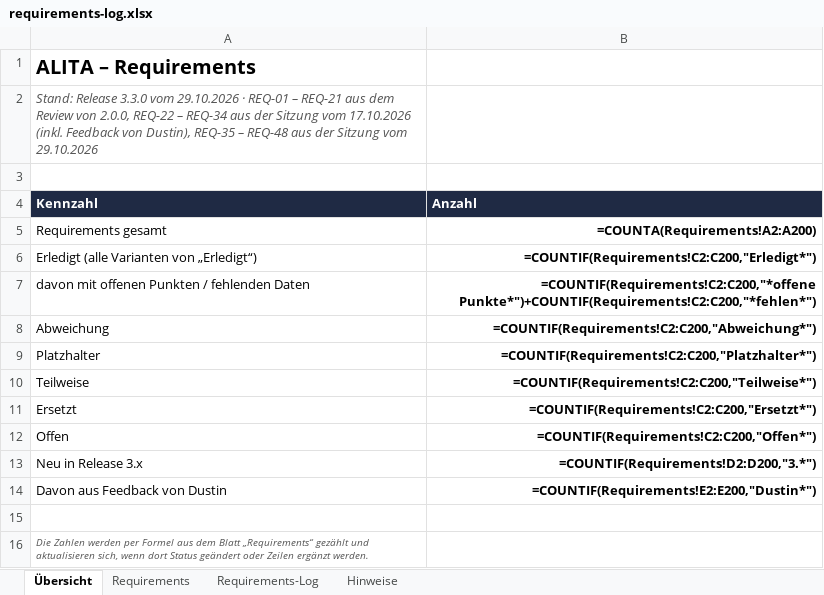
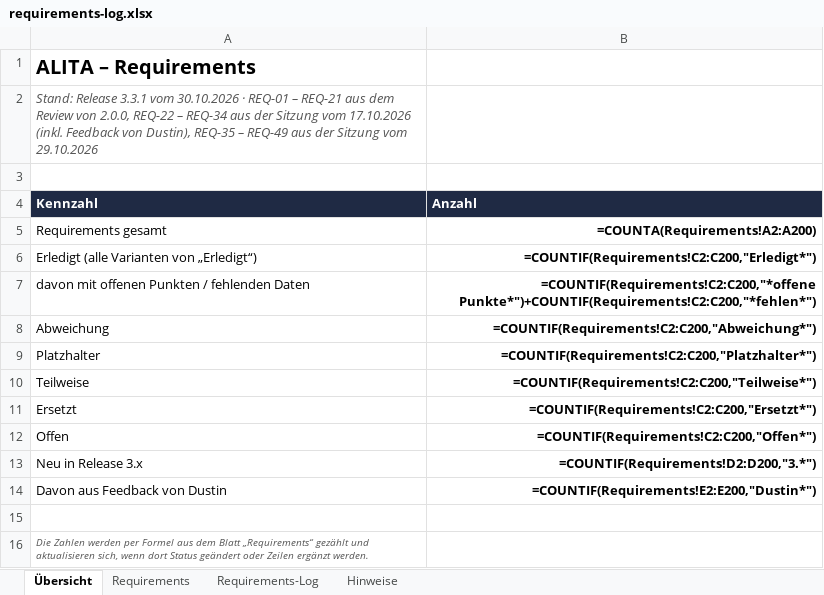
Before and after one commit to ProDigi-Repo/ALITA, an Excel workbook: docs/requirements-log.xlsx, sheet Übersicht, drawn as a sheet; values as stored, in another font and other column widths than the file's, no borders; formulas without a stored value are shown as written; the diff names each change by its address in the sheet, - before the commit and + after, or states it on an @@ line.

```diff
--- a/docs/requirements-log.xlsx (sheet Übersicht)
+++ b/docs/requirements-log.xlsx (sheet Übersicht)
-A2 (Kennzahl): Stand: Release 3.3.0 vom 29.10.2026 · REQ-01 – REQ-21 aus dem Review von 2.0.0, REQ-22 – REQ-34 aus der Sitzung vom 17.10.2026 (inkl. Feedback von Dustin), REQ-35 – REQ-48 aus der…
+A2 (Kennzahl): Stand: Release 3.3.1 vom 30.10.2026 · REQ-01 – REQ-21 aus dem Review von 2.0.0, REQ-22 – REQ-34 aus der Sitzung vom 17.10.2026 (inkl. Feedback von Dustin), REQ-35 – REQ-49 aus der…
```
Also changed, not shown: sheet Requirements-Log, sheet Requirements, sheet Hinweise, 13 other files.
